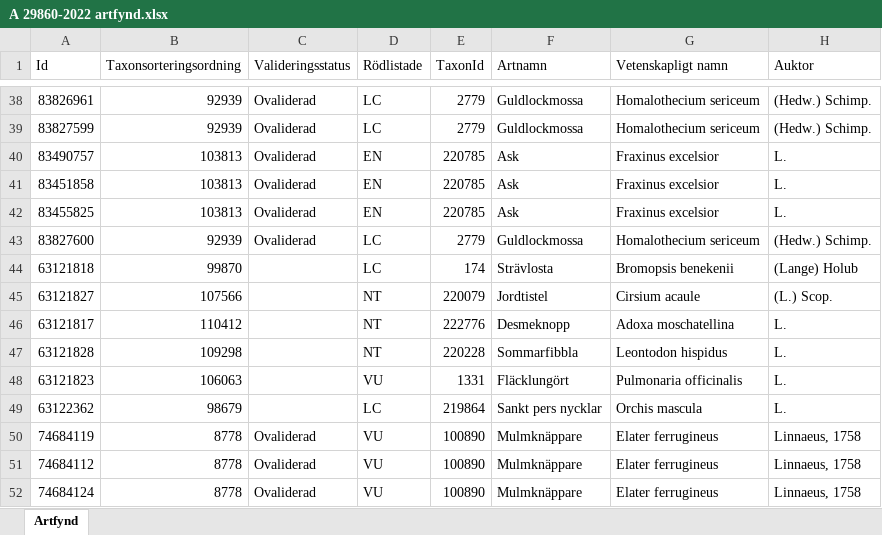
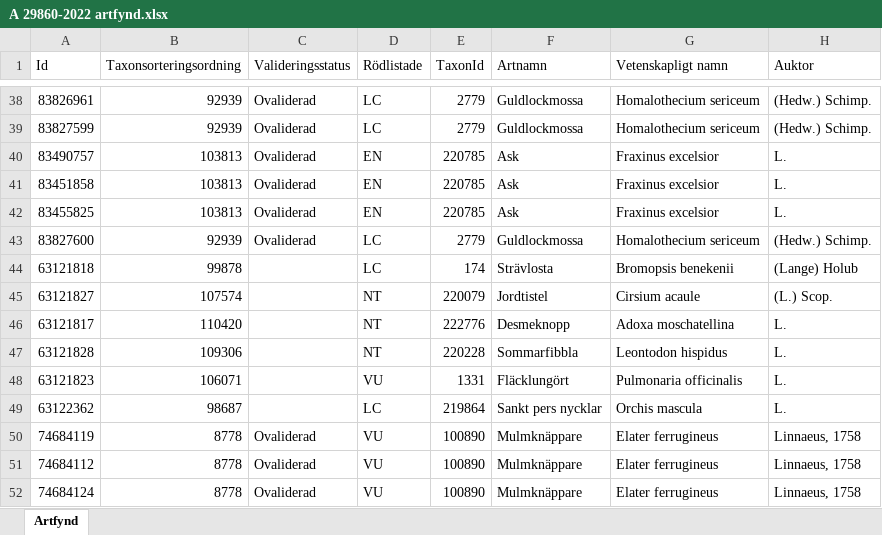
Before and after one commit to klasma/Logging_1270, an Excel workbook: artfynd/A 29860-2022 artfynd.xlsx, sheet Artfynd, drawn as a sheet; only a part is shown, gaps mark what is left out; values as stored, in another font and other column widths than the file's, no borders; the diff names each change by its address in the sheet, - before the commit and + after, or states it on an @@ line.

```diff
--- a/artfynd/A 29860-2022 artfynd.xlsx (sheet Artfynd)
+++ b/artfynd/A 29860-2022 artfynd.xlsx (sheet Artfynd)
-B44 (Taxonsorteringsordning): 99870
+B44 (Taxonsorteringsordning): 99878
-B45 (Taxonsorteringsordning): 107566
+B45 (Taxonsorteringsordning): 107574
-B46 (Taxonsorteringsordning): 110412
+B46 (Taxonsorteringsordning): 110420
-B47 (Taxonsorteringsordning): 109298
+B47 (Taxonsorteringsordning): 109306
-B48 (Taxonsorteringsordning): 106063
+B48 (Taxonsorteringsordning): 106071
-B49 (Taxonsorteringsordning): 98679
+B49 (Taxonsorteringsordning): 98687
```
Also changed, not shown: artfynd/A 2018-2024 artfynd.xlsx, artfynd/A 23466-2022 artfynd.xlsx, 51 other files.
